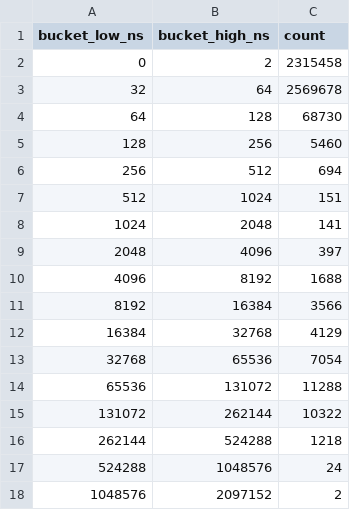
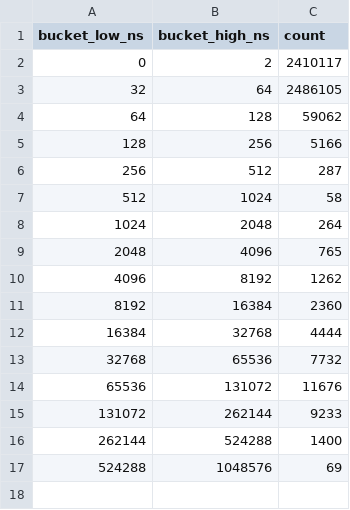
Before and after one commit to kamelth/tadawul-hft-engine, a CSV file: results/latency_itch_message.csv, drawn as a sheet.

```diff
--- a/results/latency_itch_message.csv
+++ b/results/latency_itch_message.csv
@@ -1,18 +1,17 @@
 bucket_low_ns,bucket_high_ns,count
-0,2,2315458
-32,64,2569678
-64,128,68730
-128,256,5460
-256,512,694
-512,1024,151
-1024,2048,141
-2048,4096,397
-4096,8192,1688
-8192,16384,3566
-16384,32768,4129
-32768,65536,7054
-65536,131072,11288
-131072,262144,10322
-262144,524288,1218
-524288,1048576,24
-1048576,2097152,2
+0,2,2410117
+32,64,2486105
+64,128,59062
+128,256,5166
+256,512,287
+512,1024,58
+1024,2048,264
+2048,4096,765
+4096,8192,1262
+8192,16384,2360
+16384,32768,4444
+32768,65536,7732
+65536,131072,11676
+131072,262144,9233
+262144,524288,1400
+524288,1048576,69
```
Also changed, not shown: results/gpu_benchmark.csv, results/risk_validation_benchmark.csv, 17 other files.
